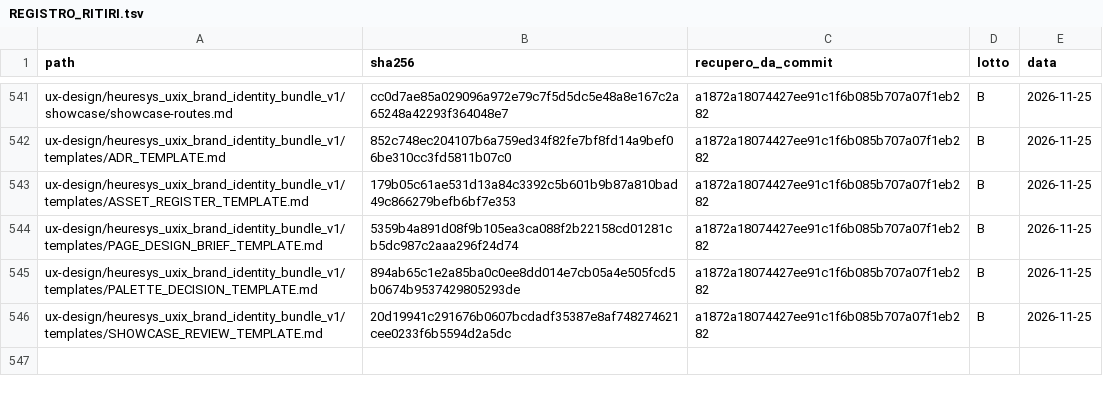
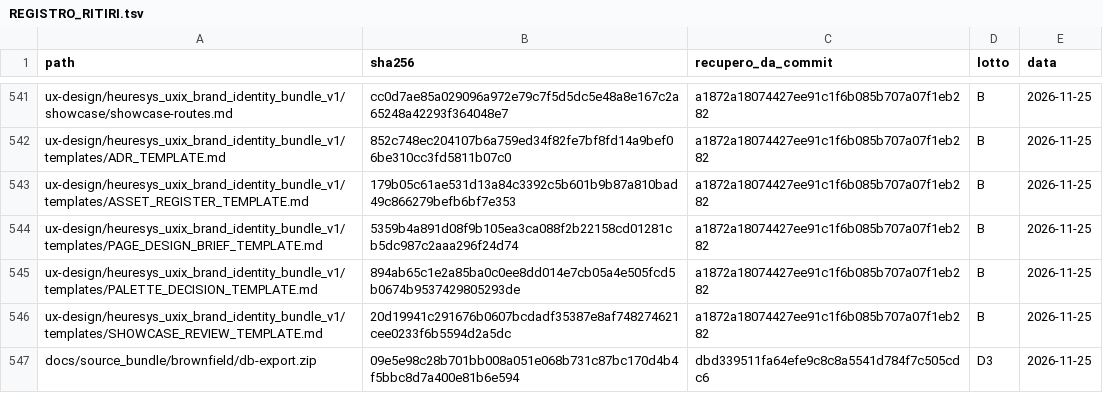
Before and after one commit to Spen-Zosky/heuresys-advanced, a TSV file: docs/piani/riordino-documentazione_20261125/REGISTRO_RITIRI.tsv, drawn as a sheet; only a part is shown, gaps mark what is left out; the diff names each change by its address in the sheet, - before the commit and + after, or states it on an @@ line.

```diff
--- a/docs/piani/riordino-documentazione_20261125/REGISTRO_RITIRI.tsv
+++ b/docs/piani/riordino-documentazione_20261125/REGISTRO_RITIRI.tsv
+row 547: docs/source_bundle/brownfield/db-export.zip | 09e5e98c28b701bb008a051e068b731c87bc170d4b4f5bbc8d7a400e81b6e594 | dbd339511fa64efe9c8c8a5541d784f7c505cdc6 | D3 | 2026-11-25
```
Also changed, not shown: 4 other files.
